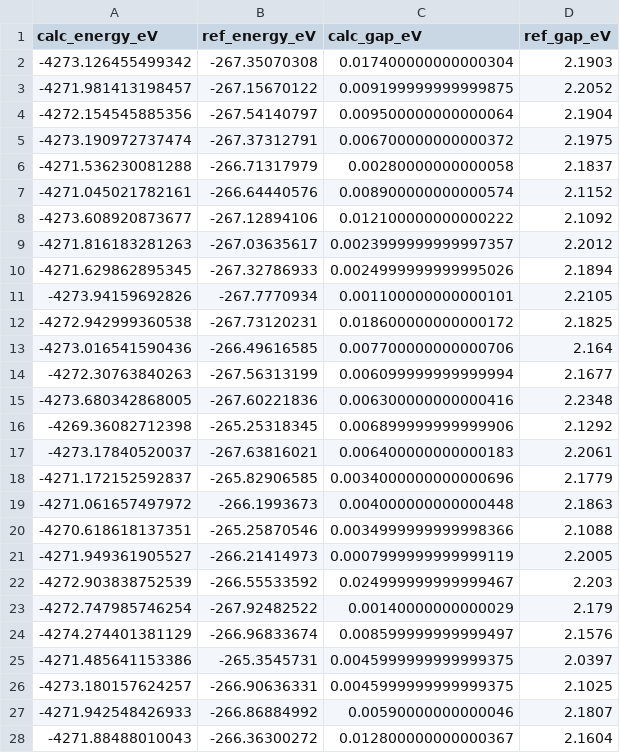
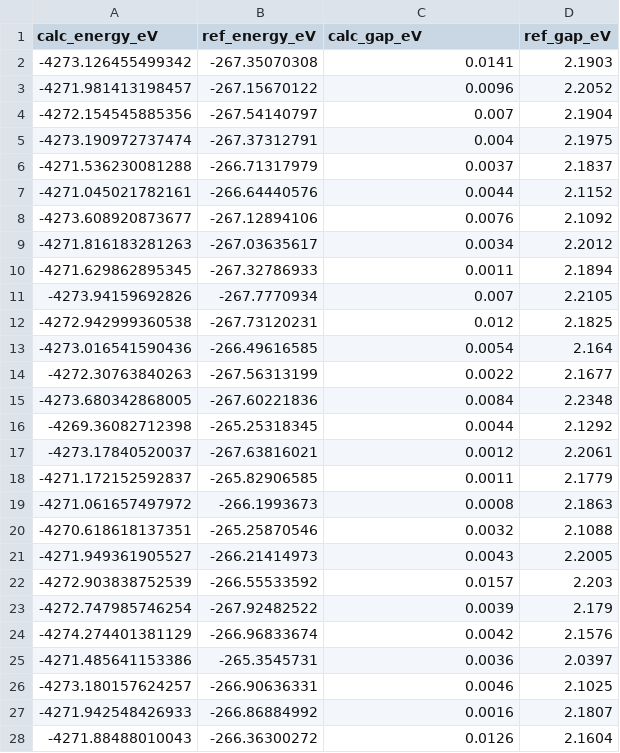
Before and after one commit to noahsong-sdg/gfn1_optim, a CSV file: results/ga.csv, drawn as a sheet; only a part is shown; the diff covers the shown part only.

```diff
--- a/results/ga.csv
+++ b/results/ga.csv
@@ -1,28 +1,28 @@
 calc_energy_eV,ref_energy_eV,calc_gap_eV,ref_gap_eV
--4273.126455499342,-267.35070308,0.017400000000000304,2.1903
--4271.981413198457,-267.15670122,0.009199999999999875,2.2052
--4272.154545885356,-267.54140797,0.009500000000000064,2.1904
--4273.190972737474,-267.37312791,0.006700000000000372,2.1975
--4271.536230081288,-266.71317979,0.00280000000000058,2.1837
--4271.045021782161,-266.64440576,0.008900000000000574,2.1152
--4273.608920873677,-267.12894106,0.012100000000000222,2.1092
--4271.816183281263,-267.03635617,0.0023999999999997357,2.2012
--4271.629862895345,-267.32786933,0.0024999999999995026,2.1894
--4273.94159692826,-267.7770934,0.001100000000000101,2.2105
--4272.942999360538,-267.73120231,0.018600000000000172,2.1825
--4273.016541590436,-266.49616585,0.007700000000000706,2.164
--4272.30763840263,-267.56313199,0.006099999999999994,2.1677
--4273.680342868005,-267.60221836,0.006300000000000416,2.2348
--4269.36082712398,-265.25318345,0.006899999999999906,2.1292
--4273.17840520037,-267.63816021,0.006400000000000183,2.2061
--4271.172152592837,-265.82906585,0.0034000000000000696,2.1779
--4271.061657497972,-266.1993673,0.004000000000000448,2.1863
--4270.618618137351,-265.25870546,0.0034999999999998366,2.1088
--4271.949361905527,-266.21414973,0.0007999999999999119,2.2005
--4272.903838752539,-266.55533592,0.024999999999999467,2.203
--4272.747985746254,-267.92482522,0.00140000000000029,2.179
--4274.274401381129,-266.96833674,0.008599999999999497,2.1576
--4271.485641153386,-265.3545731,0.0045999999999999375,2.0397
--4273.180157624257,-266.90636331,0.0045999999999999375,2.1025
--4271.942548426933,-266.86884992,0.00590000000000046,2.1807
--4271.88488010043,-266.36300272,0.012800000000000367,2.1604
+-4273.126455499342,-267.35070308,0.0141,2.1903
+-4271.981413198457,-267.15670122,0.0096,2.2052
+-4272.154545885356,-267.54140797,0.007,2.1904
+-4273.190972737474,-267.37312791,0.004,2.1975
+-4271.536230081288,-266.71317979,0.0037,2.1837
+-4271.045021782161,-266.64440576,0.0044,2.1152
+-4273.608920873677,-267.12894106,0.0076,2.1092
+-4271.816183281263,-267.03635617,0.0034,2.2012
+-4271.629862895345,-267.32786933,0.0011,2.1894
+-4273.94159692826,-267.7770934,0.007,2.2105
+-4272.942999360538,-267.73120231,0.012,2.1825
+-4273.016541590436,-266.49616585,0.0054,2.164
+-4272.30763840263,-267.56313199,0.0022,2.1677
+-4273.680342868005,-267.60221836,0.0084,2.2348
+-4269.36082712398,-265.25318345,0.0044,2.1292
+-4273.17840520037,-267.63816021,0.0012,2.2061
+-4271.172152592837,-265.82906585,0.0011,2.1779
+-4271.061657497972,-266.1993673,0.0008,2.1863
+-4270.618618137351,-265.25870546,0.0032,2.1088
+-4271.949361905527,-266.21414973,0.0043,2.2005
+-4272.903838752539,-266.55533592,0.0157,2.203
+-4272.747985746254,-267.92482522,0.0039,2.179
+-4274.274401381129,-266.96833674,0.0042,2.1576
+-4271.485641153386,-265.3545731,0.0036,2.0397
+-4273.180157624257,-266.90636331,0.0046,2.1025
+-4271.942548426933,-266.86884992,0.0016,2.1807
+-4271.88488010043,-266.36300272,0.0126,2.1604
```
Also changed, not shown: 73 edited cells elsewhere in this file, 7 other files.
